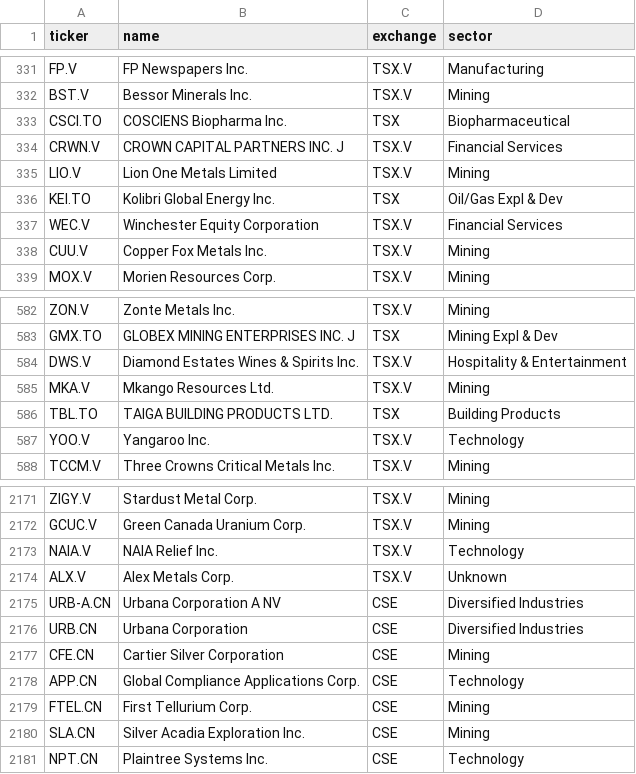
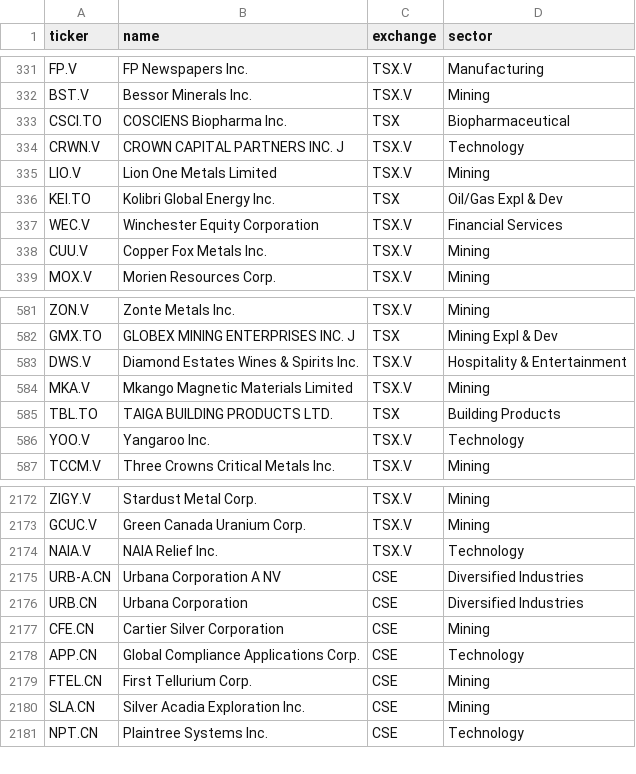
Before and after one commit to spacejam91/StockStellar, a CSV file: data/universe_ca.csv, drawn as a sheet; only a part is shown, gaps mark what is left out; the diff covers the shown part only.

```diff
--- a/data/universe_ca.csv
+++ b/data/universe_ca.csv
@@ -333,3 +333,3 @@ BST.V,Bessor Minerals Inc.,TSX.V,Mining
 CSCI.TO,COSCIENS Biopharma Inc.,TSX,Biopharmaceutical
-CRWN.V,CROWN CAPITAL PARTNERS INC. J,TSX.V,Financial Services
+CRWN.V,CROWN CAPITAL PARTNERS INC. J,TSX.V,Technology
 LIO.V,Lion One Metals Limited,TSX.V,Mining
@@ -584,3 +583,3 @@ GMX.TO,GLOBEX MINING ENTERPRISES INC. J,TSX,Mining Expl & Dev
 DWS.V,Diamond Estates Wines & Spirits Inc.,TSX.V,Hospitality & Entertainment
-MKA.V,Mkango Resources Ltd.,TSX.V,Mining
+MKA.V,Mkango Magnetic Materials Limited,TSX.V,Mining
 TBL.TO,TAIGA BUILDING PRODUCTS LTD.,TSX,Building Products
@@ -2173,3 +2174,2 @@ GCUC.V,Green Canada Uranium Corp.,TSX.V,Mining
 NAIA.V,NAIA Relief Inc.,TSX.V,Technology
-ALX.V,Alex Metals Corp.,TSX.V,Unknown
 URB-A.CN,Urbana Corporation A NV,CSE,Diversified Industries
```
Also changed, not shown: 3 added rows and 2 removed rows elsewhere in this file, data/log/scan_day.csv, data/log/scan_pick.csv, 4 other files.
